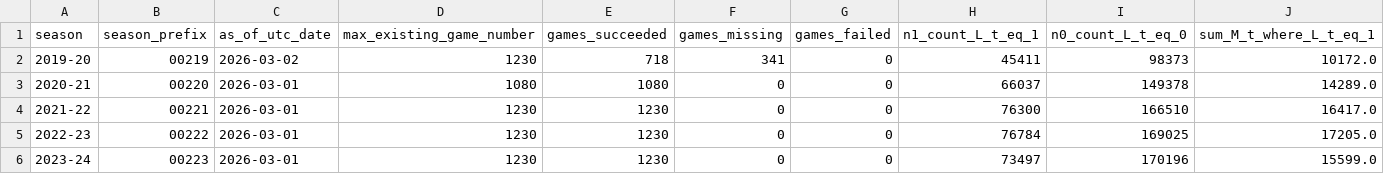
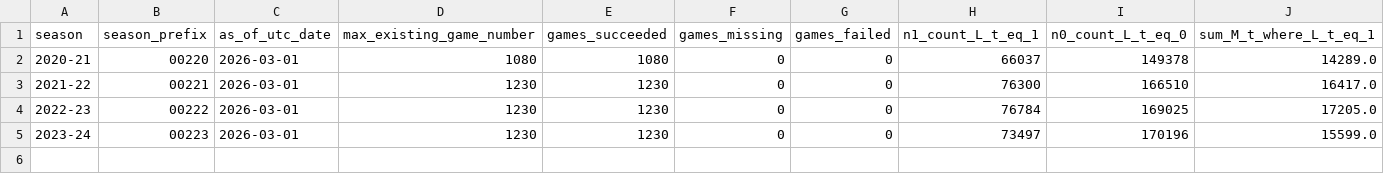
Before and after one commit to ryankalfus/nba-whistle-momentum-index, a CSV file: wmi_rawseason_2010_11_to_2023_24.csv, drawn as a sheet; only a part is shown; rows hold the shown columns only; the diff names each change by its address in the sheet, - before the commit and + after, or states it on an @@ line.

```diff
--- a/wmi_rawseason_2010_11_to_2023_24.csv
+++ b/wmi_rawseason_2010_11_to_2023_24.csv
-row 2: 2019-20 | 00219 | 2026-03-02 | 1230 | 718 | 341 | 0 | 45411 | 98373 | 10172.0
```
Also changed, not shown: 5 other files.
